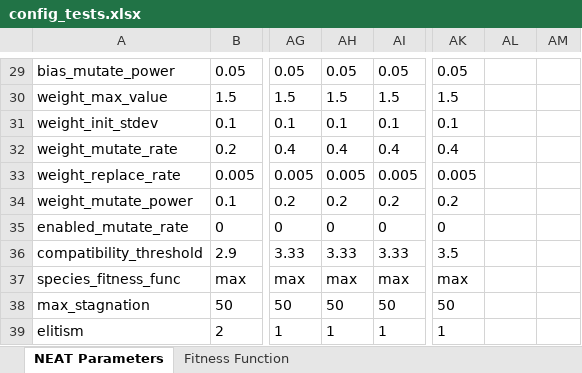
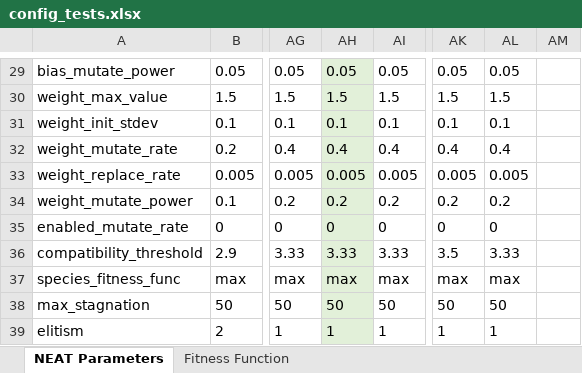
Before and after one commit to paul-witsberger/neat-mt, an Excel workbook: config/config_tests.xlsx, sheet NEAT Parameters, drawn as a sheet; only a part is shown, gaps mark what is left out; values as stored, in another font and other column widths than the file's, no borders; the diff covers the shown part only; the diff names each change by its address in the sheet, - before the commit and + after, or states it on an @@ line.

```diff
--- a/config/config_tests.xlsx (sheet NEAT Parameters)
+++ b/config/config_tests.xlsx (sheet NEAT Parameters)
-AH29:AH39 fill: none
+AH29:AH39 fill: #E2F0D9
-AL29: (empty)
+AL29: 0.05
-AL30: (empty)
+AL30: 1.5
-AL31: (empty)
+AL31: 0.1
-AL32: (empty)
+AL32: 0.4
-AL33: (empty)
+AL33: 0.005
-AL34: (empty)
+AL34: 0.2
-AL35: (empty)
+AL35: 0
-AL36: (empty)
+AL36: 3.33
-AL37: (empty)
+AL37: max
-AL38: (empty)
+AL38: 50
-AL39: (empty)
+AL39: 1
```
Also changed, not shown: 54 edited cells, cell formats and merged cells elsewhere in this sheet, 38 other files.
